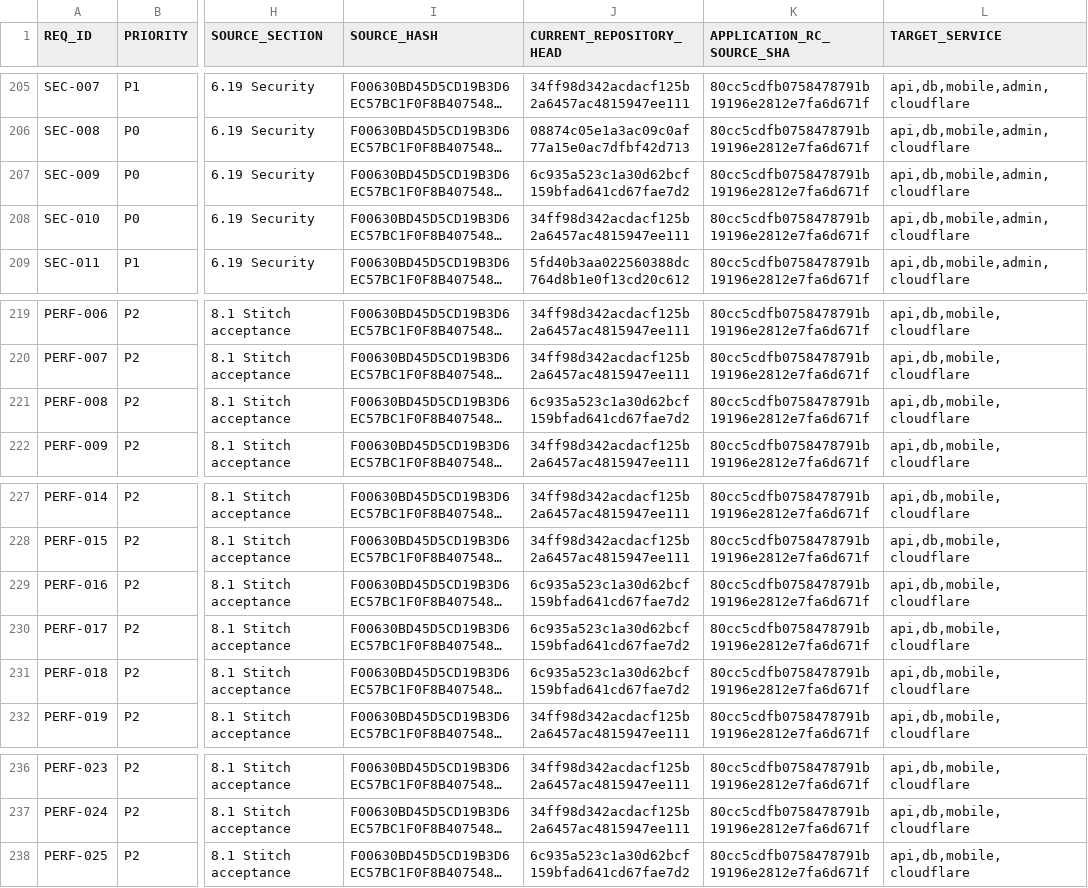
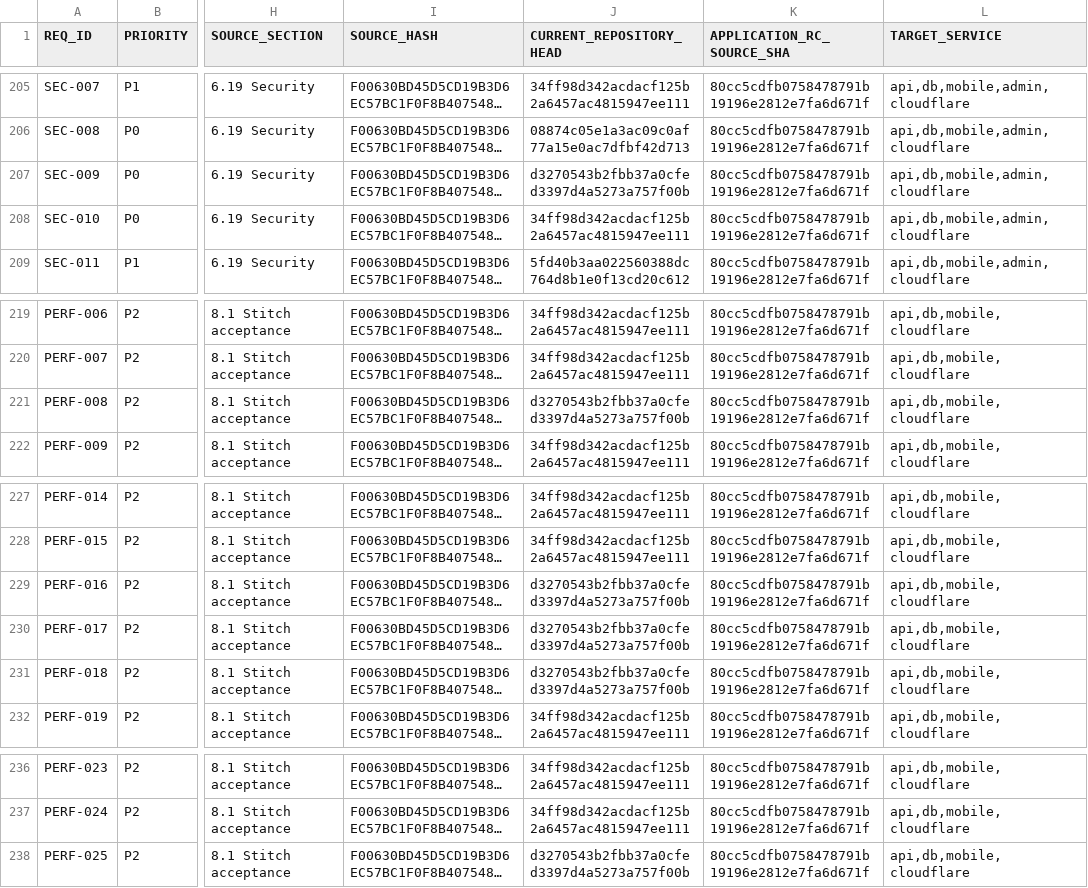
Before and after one commit to jinbizman-boop/salary-hijacking, a CSV file: docs/audit/CURRENT_REQUIREMENT_TRACE_MATRIX.csv, drawn as a sheet; only a part is shown, gaps mark what is left out; long unchanged cells end in …; the diff covers the shown part only; the diff names each change by its address in the sheet, - before the commit and + after, or states it on an @@ line.

```diff
--- a/docs/audit/CURRENT_REQUIREMENT_TRACE_MATRIX.csv
+++ b/docs/audit/CURRENT_REQUIREMENT_TRACE_MATRIX.csv
-J207 (CURRENT_REPOSITORY_HEAD): 6c935a523c1a30d62bcf159bfad641cd67fae7d2
+J207 (CURRENT_REPOSITORY_HEAD): d3270543b2fbb37a0cfed3397d4a5273a757f00b
-J221 (CURRENT_REPOSITORY_HEAD): 6c935a523c1a30d62bcf159bfad641cd67fae7d2
+J221 (CURRENT_REPOSITORY_HEAD): d3270543b2fbb37a0cfed3397d4a5273a757f00b
-J229:J231 (CURRENT_REPOSITORY_HEAD): 6c935a523c1a30d62bcf159bfad641cd67fae7d2
+J229:J231 (CURRENT_REPOSITORY_HEAD): d3270543b2fbb37a0cfed3397d4a5273a757f00b
-J238 (CURRENT_REPOSITORY_HEAD): 6c935a523c1a30d62bcf159bfad641cd67fae7d2
+J238 (CURRENT_REPOSITORY_HEAD): d3270543b2fbb37a0cfed3397d4a5273a757f00b
```
Also changed, not shown: 26 edited cells elsewhere in this file, 1 other file.
